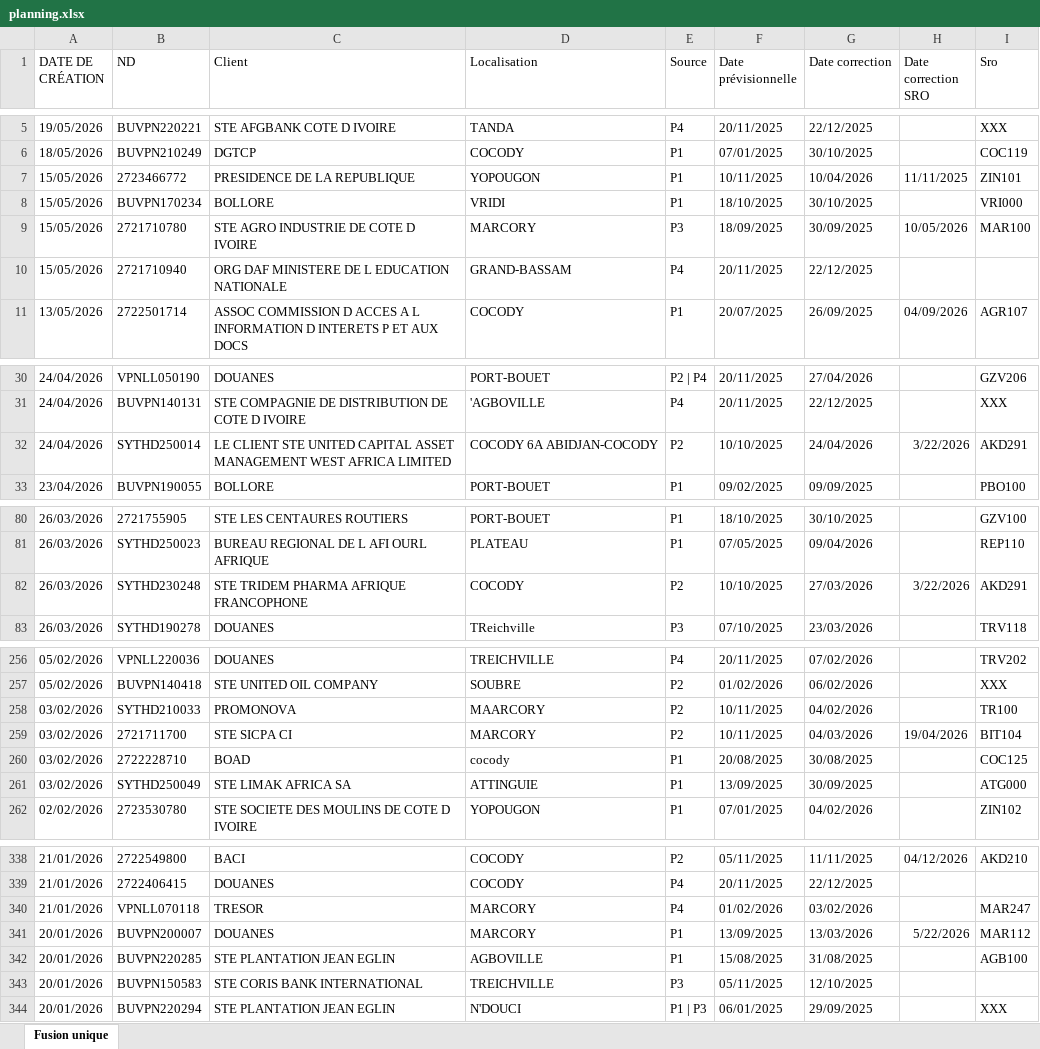
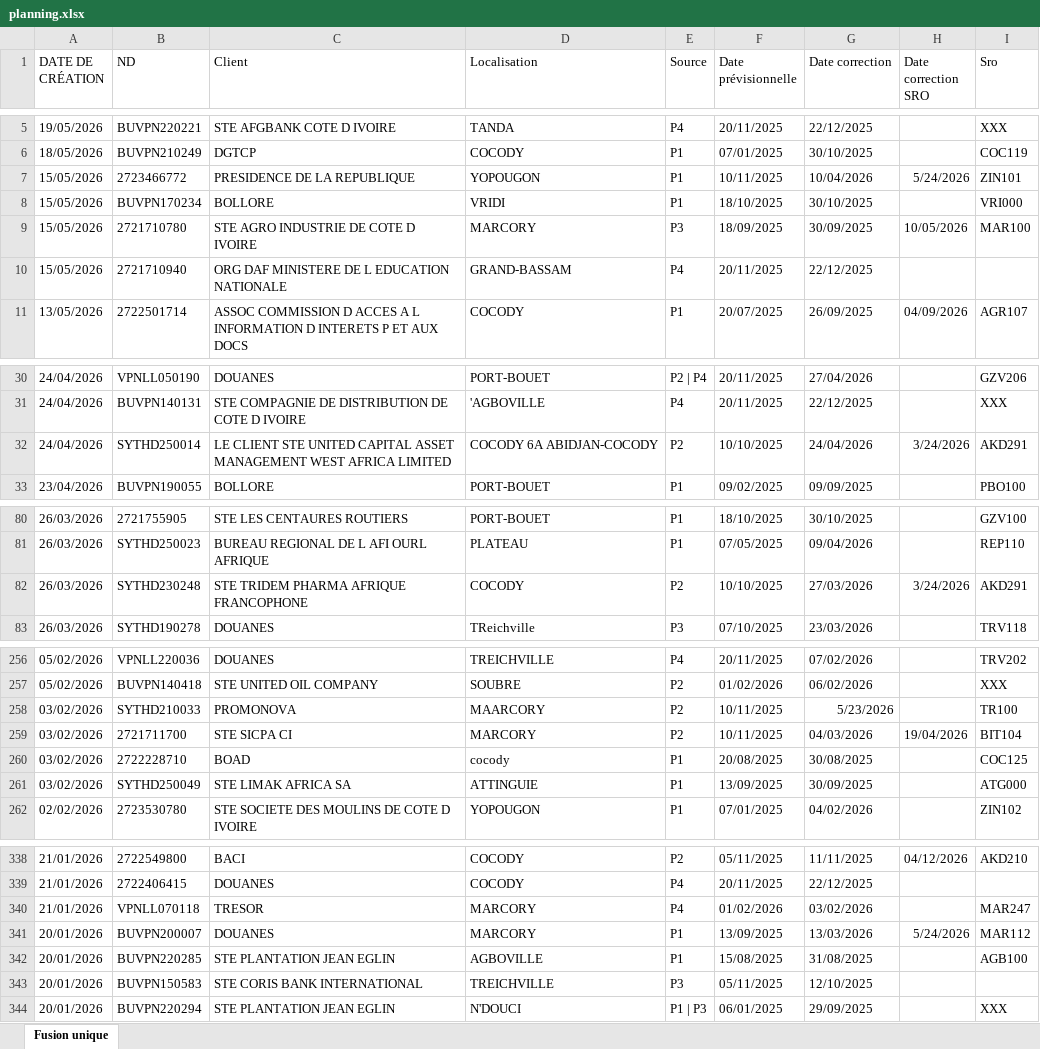
Before and after one commit to deanericthiemele-lab/ddms-site, an Excel workbook: planning.xlsx, sheet Fusion unique, drawn as a sheet; only a part is shown, gaps mark what is left out; values as stored, in another font and other column widths than the file's, no borders; the diff covers the shown part only; the diff names each change by its address in the sheet, - before the commit and + after, or states it on an @@ line.

Commit message:
Add files via upload

```diff
--- a/planning.xlsx (sheet Fusion unique)
+++ b/planning.xlsx (sheet Fusion unique)
-H7 (Date correction SRO): 11/11/2025
+H7 (Date correction SRO): 5/24/2026
-H32 (Date correction SRO): 3/22/2026
+H32 (Date correction SRO): 3/24/2026
-H82 (Date correction SRO): 3/22/2026
+H82 (Date correction SRO): 3/24/2026
-G258 (Date correction): 04/02/2026
+G258 (Date correction): 5/23/2026
-H341 (Date correction SRO): 5/22/2026
+H341 (Date correction SRO): 5/24/2026
```
Also changed, not shown: 5 edited cells elsewhere in this sheet.
